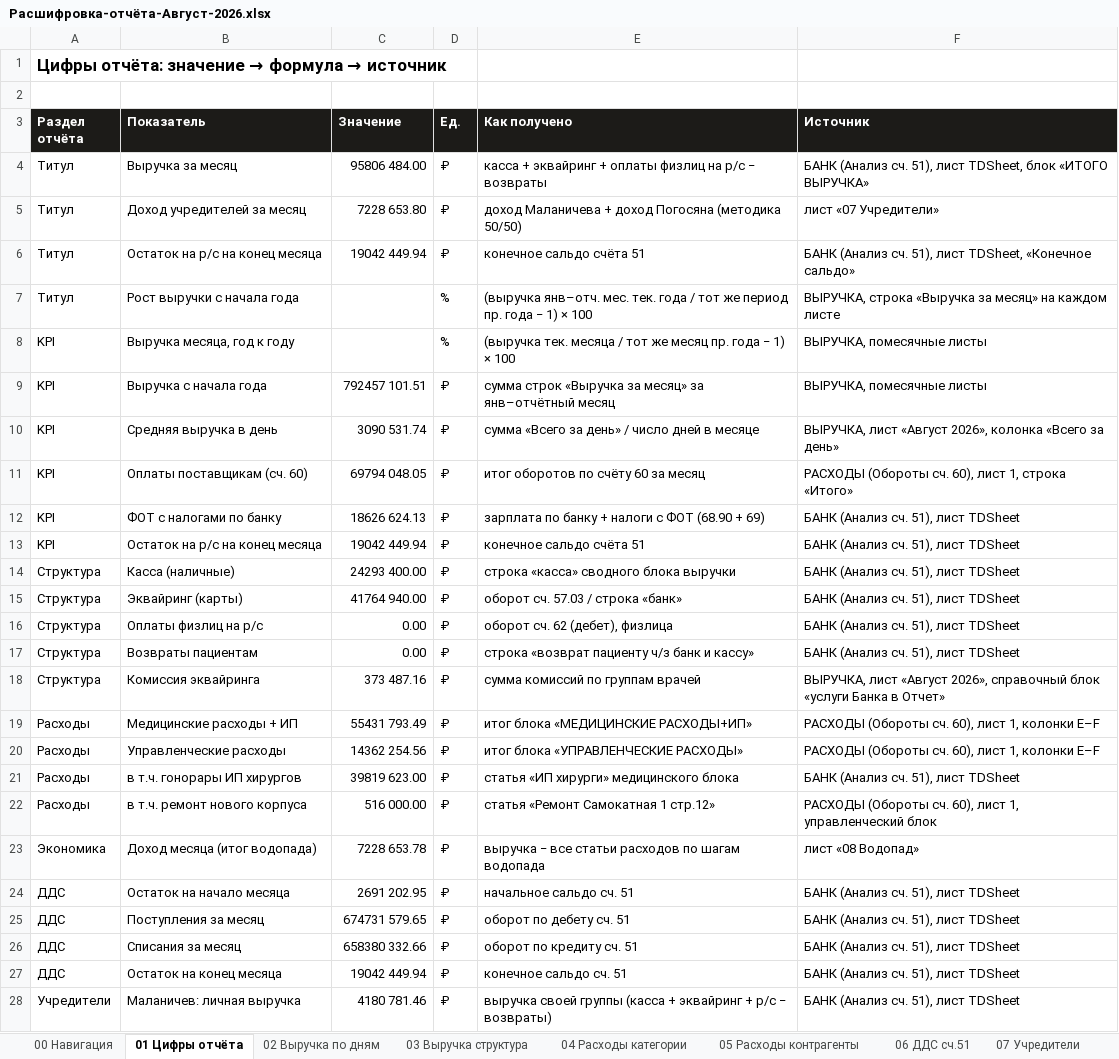
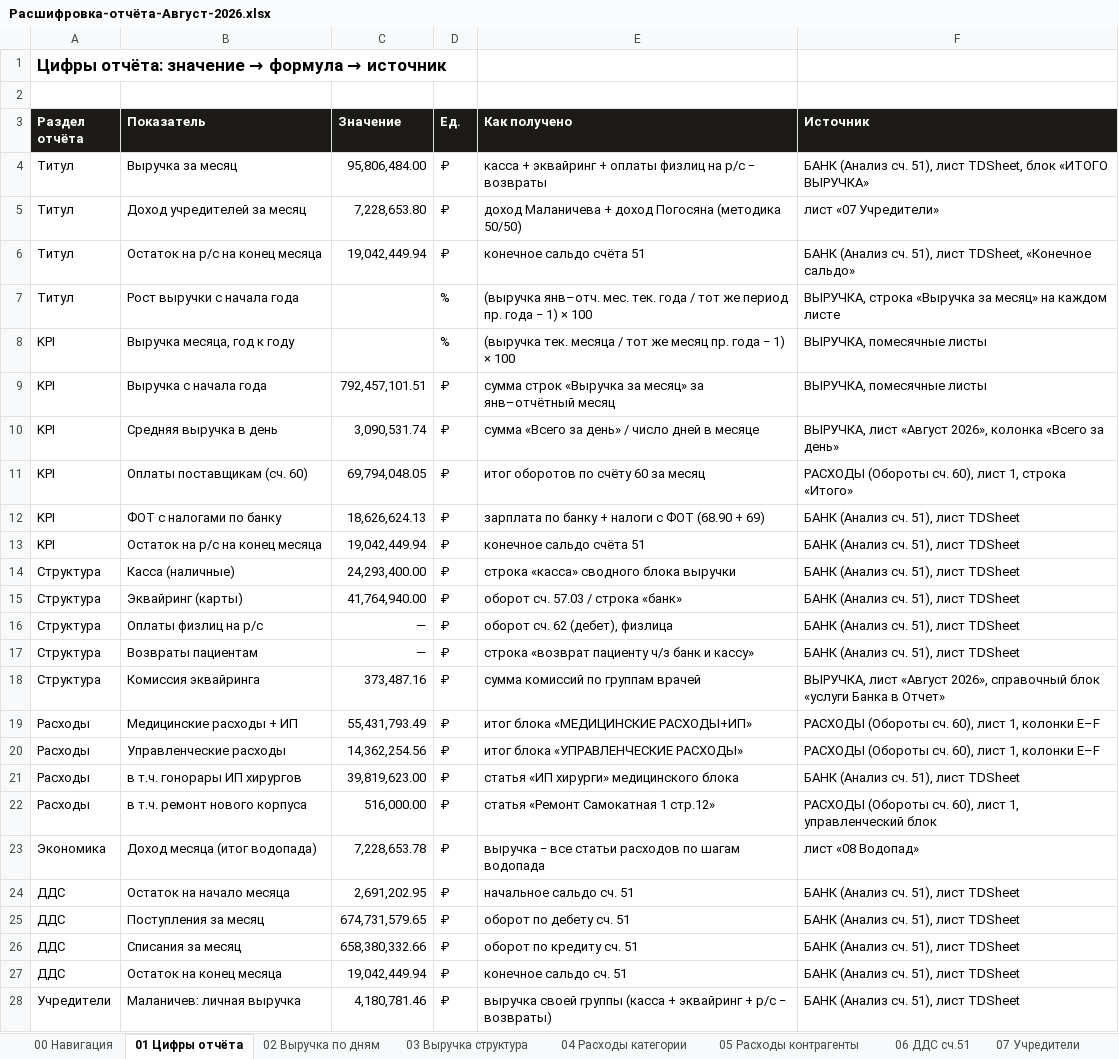
Before and after one commit to casaevteev-creator/-, an Excel workbook: out/Расшифровка-отчёта-Август-2026.xlsx, sheet 01 Цифры отчёта, drawn as a sheet; only a part is shown; values as stored, in another font and other column widths than the file's, no borders; the diff covers the shown part only; the diff names each change by its address in the sheet, - before the commit and + after, or states it on an @@ line.

```diff
--- a/out/Расшифровка-отчёта-Август-2026.xlsx (sheet 01 Цифры отчёта)
+++ b/out/Расшифровка-отчёта-Август-2026.xlsx (sheet 01 Цифры отчёта)
-C4 (Значение): 95806 484.00
+C4 (Значение): 95,806,484.00
-C5 (Значение): 7228 653.80
+C5 (Значение): 7,228,653.80
-C6 (Значение): 19042 449.94
+C6 (Значение): 19,042,449.94
-C9 (Значение): 792457 101.51
+C9 (Значение): 792,457,101.51
-C10 (Значение): 3090 531.74
+C10 (Значение): 3,090,531.74
-C11 (Значение): 69794 048.05
+C11 (Значение): 69,794,048.05
-C12 (Значение): 18626 624.13
+C12 (Значение): 18,626,624.13
-C13 (Значение): 19042 449.94
+C13 (Значение): 19,042,449.94
-C14 (Значение): 24293 400.00
+C14 (Значение): 24,293,400.00
-C15 (Значение): 41764 940.00
+C15 (Значение): 41,764,940.00
-C16:C17 (Значение): 0.00
+C16:C17 (Значение): —
-C18 (Значение): 373 487.16
+C18 (Значение): 373,487.16
-C19 (Значение): 55431 793.49
+C19 (Значение): 55,431,793.49
-C20 (Значение): 14362 254.56
+C20 (Значение): 14,362,254.56
-C21 (Значение): 39819 623.00
+C21 (Значение): 39,819,623.00
-C22 (Значение): 516 000.00
+C22 (Значение): 516,000.00
-C23 (Значение): 7228 653.78
+C23 (Значение): 7,228,653.78
-C24 (Значение): 2691 202.95
+C24 (Значение): 2,691,202.95
-C25 (Значение): 674731 579.65
+C25 (Значение): 674,731,579.65
-C26 (Значение): 658380 332.66
+C26 (Значение): 658,380,332.66
-C27 (Значение): 19042 449.94
+C27 (Значение): 19,042,449.94
-C28 (Значение): 4180 781.46
+C28 (Значение): 4,180,781.46
```
Also changed, not shown: 18 edited cells elsewhere in this sheet, sheet 02 Выручка по дням, sheet 05 Расходы контрагенты, sheet 11 Классификация расходов, sheet 04 Расходы категории, sheet 07 Учредители, sheet 12 Июль-август, 5 more sheets, out/Расчёт-Август-2026.xlsx, 2 other files.
